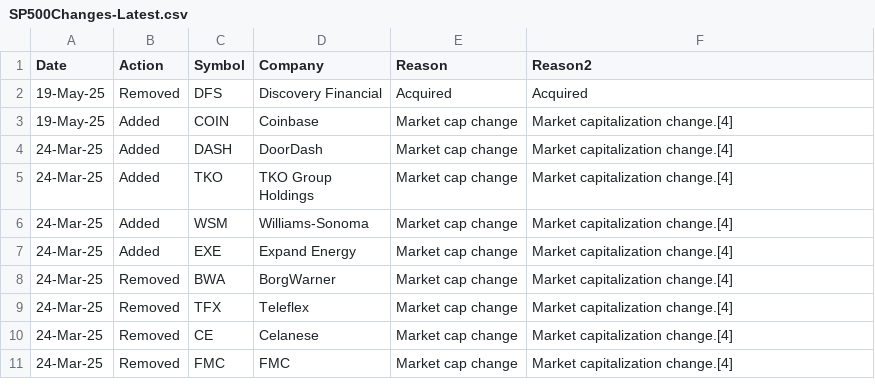
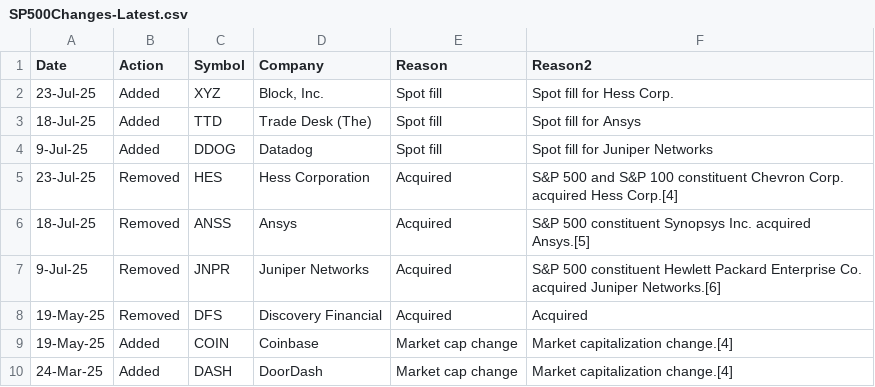
Before and after one commit to barryplasmid/PublicLists, a CSV file: SP500Changes-Latest.csv, drawn as a sheet; only a part is shown; the shorter side is filled out with more unchanged rows; the diff names each change by its address in the sheet, - before the commit and + after, or states it on an @@ line.

Commit message:
Add files via upload

```diff
--- a/SP500Changes-Latest.csv
+++ b/SP500Changes-Latest.csv
+row 2: 23-Jul-25 | Added | XYZ | Block, Inc. | Spot fill | Spot fill for Hess Corp.
+row 3: 18-Jul-25 | Added | TTD | Trade Desk (The) | Spot fill | Spot fill for Ansys
+row 4: 9-Jul-25 | Added | DDOG | Datadog | Spot fill | Spot fill for Juniper Networks
+row 5: 23-Jul-25 | Removed | HES | Hess Corporation | Acquired | S&P 500 and S&P 100 constituent Chevron Corp. acquired Hess Corp.[4]
+row 6: 18-Jul-25 | Removed | ANSS | Ansys | Acquired | S&P 500 constituent Synopsys Inc. acquired Ansys.[5]
+row 7: 9-Jul-25 | Removed | JNPR | Juniper Networks | Acquired | S&P 500 constituent Hewlett Packard Enterprise Co. acquired Juniper Networks.[6]
```
